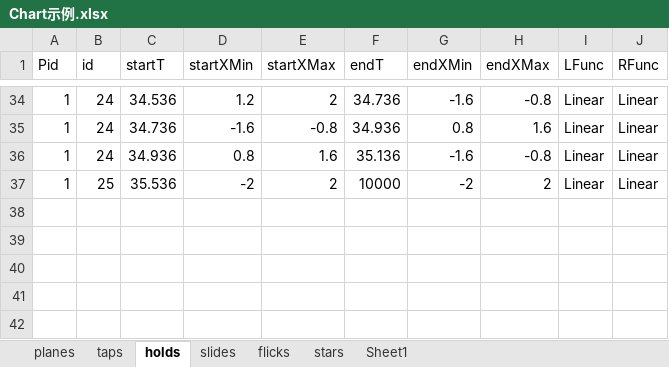
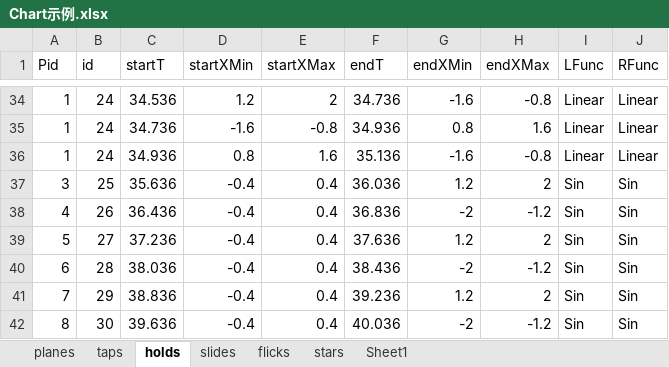
Before and after one commit to DEDOUO/Xenody, an Excel workbook: Assets/Scripts/Chart示例.xlsx, sheet holds, drawn as a sheet; only a part is shown, gaps mark what is left out; values as stored, in another font and other column widths than the file's, no borders; removed rows and columns are numbered as before the commit, all else as after; the diff names each change by its address in the sheet, - before the commit and + after, or states it on an @@ line.

```diff
--- a/Assets/Scripts/Chart示例.xlsx (sheet holds)
+++ b/Assets/Scripts/Chart示例.xlsx (sheet holds)
-row 37: 1 | 25 | 35.536 | -2 | 2 | 10000 | -2 | 2 | Linear | Linear
+row 37: 3 | 25 | 35.636 | -0.4 | 0.4 | 36.036 | 1.2 | 2 | Sin | Sin
+row 38: 4 | 26 | 36.436 | -0.4 | 0.4 | 36.836 | -2 | -1.2 | Sin | Sin
+row 39: 5 | 27 | 37.236 | -0.4 | 0.4 | 37.636 | 1.2 | 2 | Sin | Sin
+row 40: 6 | 28 | 38.036 | -0.4 | 0.4 | 38.436 | -2 | -1.2 | Sin | Sin
+row 41: 7 | 29 | 38.836 | -0.4 | 0.4 | 39.236 | 1.2 | 2 | Sin | Sin
+row 42: 8 | 30 | 39.636 | -0.4 | 0.4 | 40.036 | -2 | -1.2 | Sin | Sin
```
Also changed, not shown: sheet stars, sheet taps, sheet planes, sheet flicks, sheet slides, 4 other files.
